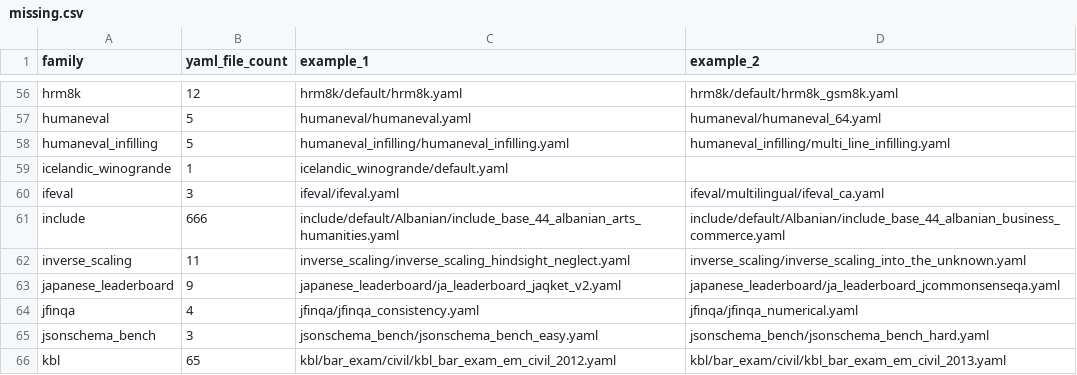
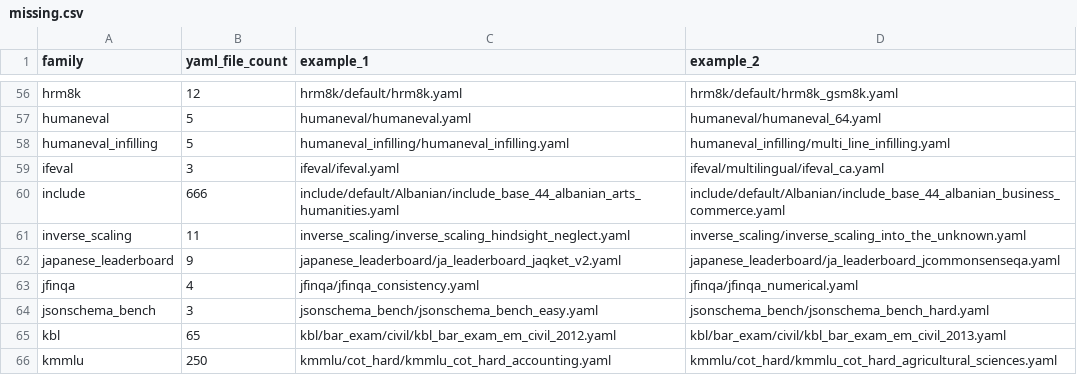
Before and after one commit to ModelCloud/Evalution, a CSV file: missing.csv, drawn as a sheet; only a part is shown, gaps mark what is left out; the shorter side is filled out with more unchanged rows; the diff names each change by its address in the sheet, - before the commit and + after, or states it on an @@ line.

Commit message:
add: icelandic_winogrande

```diff
--- a/missing.csv
+++ b/missing.csv
-row 59: icelandic_winogrande | 1 | icelandic_winogrande/default.yaml
```
Also changed, not shown: 9 other files.
